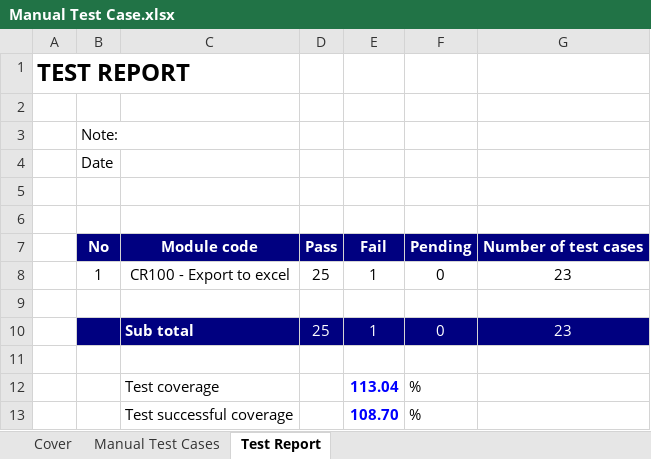
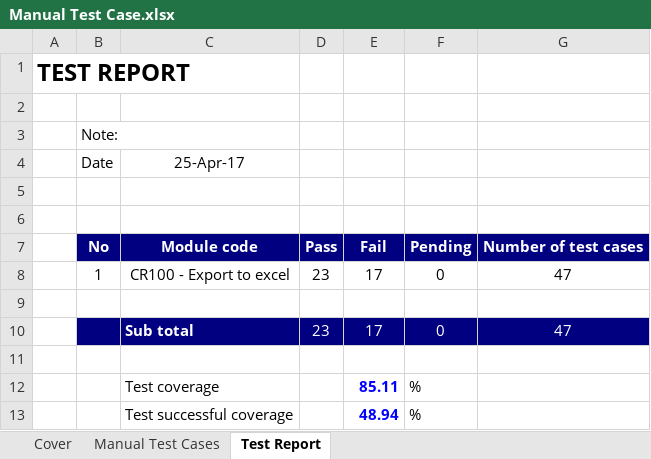
Before and after one commit to DavidJaimesJukin/QA_Test, an Excel workbook: Manual Test Case.xlsx, sheet Test Report, drawn as a sheet; values as stored, in another font and other column widths than the file's, no borders; removed rows and columns are numbered as before the commit, all else as after; the diff names each change by its address in the sheet, - before the commit and + after, or states it on an @@ line.

```diff
--- a/Manual Test Case.xlsx (sheet Test Report)
+++ b/Manual Test Case.xlsx (sheet Test Report)
-C4: (empty)
+C4: 25-Apr-17
-D8: 25
+D8: 23
-E8: 1
+E8: 17
-G8: 23
+G8: 47
-row 10:  |  | Sub total | 25 | 1 | 0 | 23
+row 10:  |  | Sub total | 23 | 17 | 0 | 47
-E12: 113.04
+E12: 85.11
-E13: 108.70
+E13: 48.94
```
Also changed, not shown: sheet Manual Test Cases, formulas that keep their value, 4 other files.
